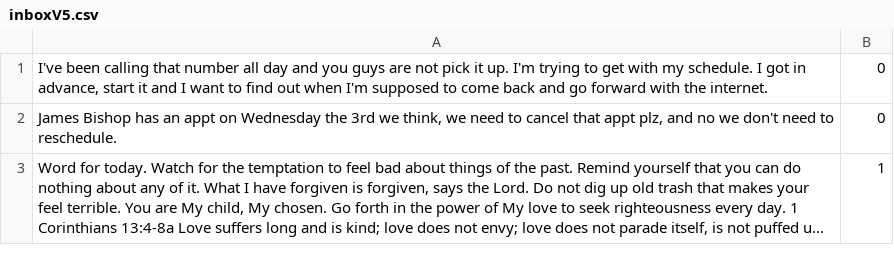
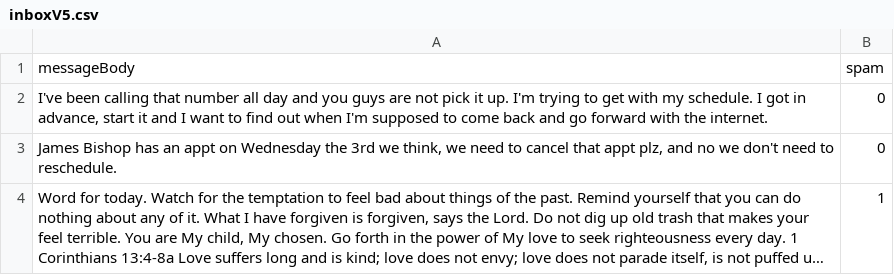
Before and after one commit to PriyanJindal/spamdetection, a CSV file: inboxV5.csv, drawn as a sheet; only a part is shown; long unchanged cells end in ….

Commit message:
Update inboxV5.csv

```diff
--- a/inboxV5.csv
+++ b/inboxV5.csv
@@ -1 +1,2 @@
+"messageBody","spam"
 "I've been calling that number all day and you guys are not pick it up. I'm trying to get with my schedule. I got in advance, start it and I want to find out when I'm supposed to come back and go forward with the internet.",0
```
